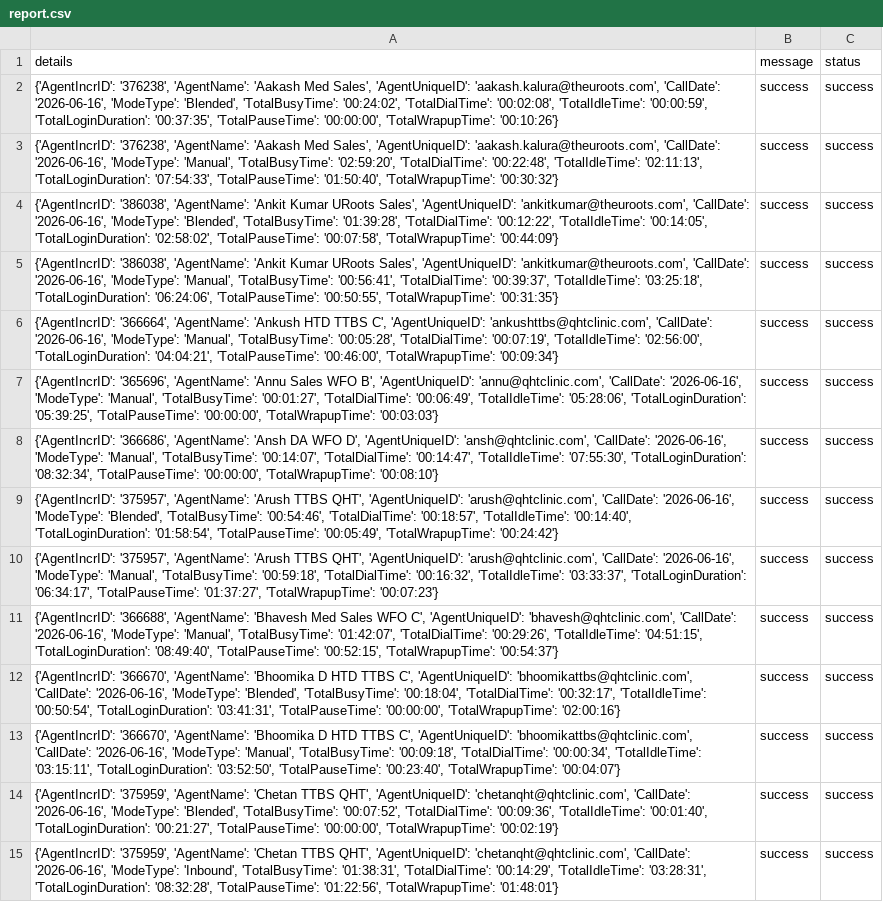
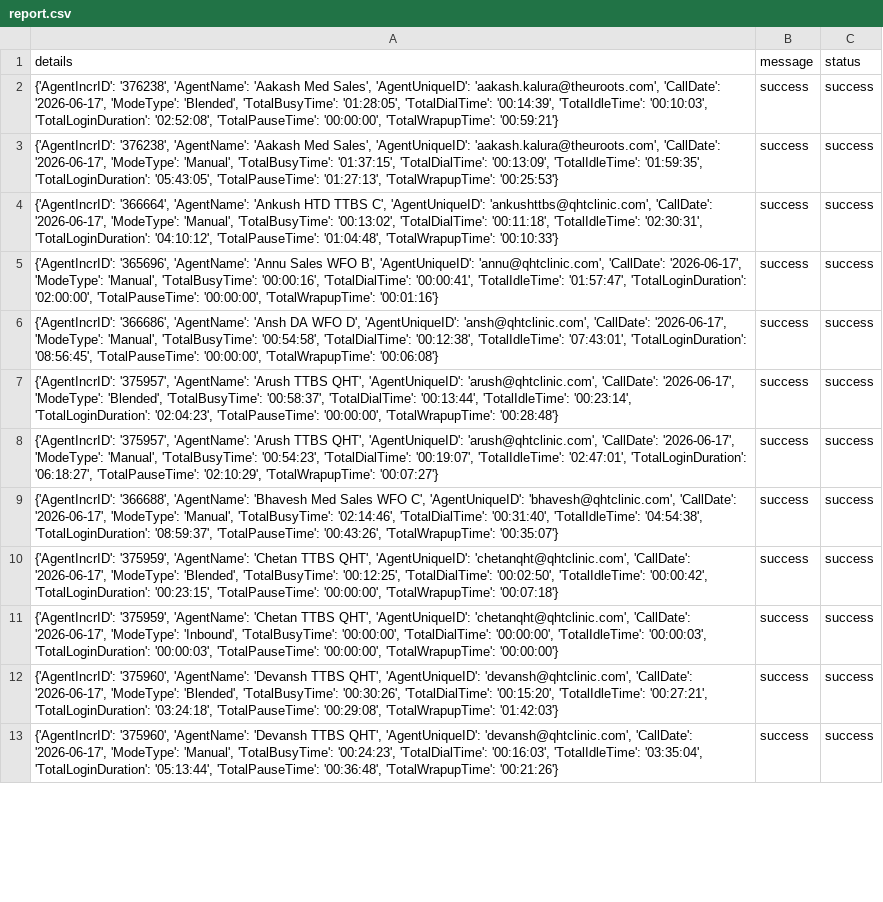
Before and after one commit to John-Cena-DEV/ozonetel_agents, a CSV file: report.csv, drawn as a sheet; only a part is shown; removed rows and columns are numbered as before the commit, all else as after; the diff covers the shown part only; the diff names each change by its address in the sheet, - before the commit and + after, or states it on an @@ line.

```diff
--- a/report.csv
+++ b/report.csv
-A2 (details): …'aakash.kalura@theuroots.com', 'CallDate': '2026-06-16', 'ModeType': 'Blended', 'TotalBusyTime': '00:24:02', 'TotalDialTime': '00:02:08', 'TotalIdleTime': '00:00:59', 'TotalLoginDuration': '00:37:35', 'TotalPauseTime': '00:00:00', 'TotalWrapupTime': '00:10:26'}
+A2 (details): …'aakash.kalura@theuroots.com', 'CallDate': '2026-06-17', 'ModeType': 'Blended', 'TotalBusyTime': '01:28:05', 'TotalDialTime': '00:14:39', 'TotalIdleTime': '00:10:03', 'TotalLoginDuration': '02:52:08', 'TotalPauseTime': '00:00:00', 'TotalWrapupTime': '00:59:21'}
-A3 (details): …'aakash.kalura@theuroots.com', 'CallDate': '2026-06-16', 'ModeType': 'Manual', 'TotalBusyTime': '02:59:20', 'TotalDialTime': '00:22:48', 'TotalIdleTime': '02:11:13', 'TotalLoginDuration': '07:54:33', 'TotalPauseTime': '01:50:40', 'TotalWrapupTime': '00:30:32'}
+A3 (details): …'aakash.kalura@theuroots.com', 'CallDate': '2026-06-17', 'ModeType': 'Manual', 'TotalBusyTime': '01:37:15', 'TotalDialTime': '00:13:09', 'TotalIdleTime': '01:59:35', 'TotalLoginDuration': '05:43:05', 'TotalPauseTime': '01:27:13', 'TotalWrapupTime': '00:25:53'}
-row 4: {'AgentIncrID': '386038', 'AgentName': 'Ankit Kumar URoots Sales', 'AgentUniqueID': 'ankitkumar@theuroots.com', 'CallDate': '2026-06-16', 'ModeType': 'Blended', 'TotalBusyTime': '01:39:28', 'TotalDialTime': '00:12:22', 'TotalIdleTime': '00:14:05', 'TotalLoginDuration': '02:58:02', 'TotalPauseTime': '00:07:58', 'TotalWrapupTime': '00:44:09'} | success | success
-row 5: {'AgentIncrID': '386038', 'AgentName': 'Ankit Kumar URoots Sales', 'AgentUniqueID': 'ankitkumar@theuroots.com', 'CallDate': '2026-06-16', 'ModeType': 'Manual', 'TotalBusyTime': '00:56:41', 'TotalDialTime': '00:39:37', 'TotalIdleTime': '03:25:18', 'TotalLoginDuration': '06:24:06', 'TotalPauseTime': '00:50:55', 'TotalWrapupTime': '00:31:35'} | success | success
-A4 (details): …'ankushttbs@qhtclinic.com', 'CallDate': '2026-06-16', 'ModeType': 'Manual', 'TotalBusyTime': '00:05:28', 'TotalDialTime': '00:07:19', 'TotalIdleTime': '02:56:00', 'TotalLoginDuration': '04:04:21', 'TotalPauseTime': '00:46:00', 'TotalWrapupTime': '00:09:34'}
+A4 (details): …'ankushttbs@qhtclinic.com', 'CallDate': '2026-06-17', 'ModeType': 'Manual', 'TotalBusyTime': '00:13:02', 'TotalDialTime': '00:11:18', 'TotalIdleTime': '02:30:31', 'TotalLoginDuration': '04:10:12', 'TotalPauseTime': '01:04:48', 'TotalWrapupTime': '00:10:33'}
-A5 (details): …'annu@qhtclinic.com', 'CallDate': '2026-06-16', 'ModeType': 'Manual', 'TotalBusyTime': '00:01:27', 'TotalDialTime': '00:06:49', 'TotalIdleTime': '05:28:06', 'TotalLoginDuration': '05:39:25', 'TotalPauseTime': '00:00:00', 'TotalWrapupTime': '00:03:03'}
+A5 (details): …'annu@qhtclinic.com', 'CallDate': '2026-06-17', 'ModeType': 'Manual', 'TotalBusyTime': '00:00:16', 'TotalDialTime': '00:00:41', 'TotalIdleTime': '01:57:47', 'TotalLoginDuration': '02:00:00', 'TotalPauseTime': '00:00:00', 'TotalWrapupTime': '00:01:16'}
-A6 (details): …'ansh@qhtclinic.com', 'CallDate': '2026-06-16', 'ModeType': 'Manual', 'TotalBusyTime': '00:14:07', 'TotalDialTime': '00:14:47', 'TotalIdleTime': '07:55:30', 'TotalLoginDuration': '08:32:34', 'TotalPauseTime': '00:00:00', 'TotalWrapupTime': '00:08:10'}
+A6 (details): …'ansh@qhtclinic.com', 'CallDate': '2026-06-17', 'ModeType': 'Manual', 'TotalBusyTime': '00:54:58', 'TotalDialTime': '00:12:38', 'TotalIdleTime': '07:43:01', 'TotalLoginDuration': '08:56:45', 'TotalPauseTime': '00:00:00', 'TotalWrapupTime': '00:06:08'}
-A7 (details): …'arush@qhtclinic.com', 'CallDate': '2026-06-16', 'ModeType': 'Blended', 'TotalBusyTime': '00:54:46', 'TotalDialTime': '00:18:57', 'TotalIdleTime': '00:14:40', 'TotalLoginDuration': '01:58:54', 'TotalPauseTime': '00:05:49', 'TotalWrapupTime': '00:24:42'}
+A7 (details): …'arush@qhtclinic.com', 'CallDate': '2026-06-17', 'ModeType': 'Blended', 'TotalBusyTime': '00:58:37', 'TotalDialTime': '00:13:44', 'TotalIdleTime': '00:23:14', 'TotalLoginDuration': '02:04:23', 'TotalPauseTime': '00:00:00', 'TotalWrapupTime': '00:28:48'}
-A8 (details): …'arush@qhtclinic.com', 'CallDate': '2026-06-16', 'ModeType': 'Manual', 'TotalBusyTime': '00:59:18', 'TotalDialTime': '00:16:32', 'TotalIdleTime': '03:33:37', 'TotalLoginDuration': '06:34:17', 'TotalPauseTime': '01:37:27', 'TotalWrapupTime': '00:07:23'}
+A8 (details): …'arush@qhtclinic.com', 'CallDate': '2026-06-17', 'ModeType': 'Manual', 'TotalBusyTime': '00:54:23', 'TotalDialTime': '00:19:07', 'TotalIdleTime': '02:47:01', 'TotalLoginDuration': '06:18:27', 'TotalPauseTime': '02:10:29', 'TotalWrapupTime': '00:07:27'}
-A9 (details): …'bhavesh@qhtclinic.com', 'CallDate': '2026-06-16', 'ModeType': 'Manual', 'TotalBusyTime': '01:42:07', 'TotalDialTime': '00:29:26', 'TotalIdleTime': '04:51:15', 'TotalLoginDuration': '08:49:40', 'TotalPauseTime': '00:52:15', 'TotalWrapupTime': '00:54:37'}
+A9 (details): …'bhavesh@qhtclinic.com', 'CallDate': '2026-06-17', 'ModeType': 'Manual', 'TotalBusyTime': '02:14:46', 'TotalDialTime': '00:31:40', 'TotalIdleTime': '04:54:38', 'TotalLoginDuration': '08:59:37', 'TotalPauseTime': '00:43:26', 'TotalWrapupTime': '00:35:07'}
-A10 (details): {'AgentIncrID': '366670', 'AgentName': 'Bhoomika D HTD TTBS C', 'AgentUniqueID': 'bhoomikattbs@qhtclinic.com', 'CallDate': '2026-06-16', 'ModeType': 'Blended', 'TotalBusyTime': '00:18:04', 'TotalDialTime': '00:32:17', 'TotalIdleTime': '00:50:54', 'TotalLoginDuration': '03:41:31', 'TotalPauseTime': '00:00:00', 'TotalWrapupTime': '02:00:16'}
+A10 (details): {'AgentIncrID': '375959', 'AgentName': 'Chetan TTBS QHT', 'AgentUniqueID': 'chetanqht@qhtclinic.com', 'CallDate': '2026-06-17', 'ModeType': 'Blended', 'TotalBusyTime': '00:12:25', 'TotalDialTime': '00:02:50', 'TotalIdleTime': '00:00:42', 'TotalLoginDuration': '00:23:15', 'TotalPauseTime': '00:00:00', 'TotalWrapupTime': '00:07:18'}
-A11 (details): {'AgentIncrID': '366670', 'AgentName': 'Bhoomika D HTD TTBS C', 'AgentUniqueID': 'bhoomikattbs@qhtclinic.com', 'CallDate': '2026-06-16', 'ModeType': 'Manual', 'TotalBusyTime': '00:09:18', 'TotalDialTime': '00:00:34', 'TotalIdleTime': '03:15:11', 'TotalLoginDuration': '03:52:50', 'TotalPauseTime': '00:23:40', 'TotalWrapupTime': '00:04:07'}
+A11 (details): {'AgentIncrID': '375959', 'AgentName': 'Chetan TTBS QHT', 'AgentUniqueID': 'chetanqht@qhtclinic.com', 'CallDate': '2026-06-17', 'ModeType': 'Inbound', 'TotalBusyTime': '00:00:00', 'TotalDialTime': '00:00:00', 'TotalIdleTime': '00:00:03', 'TotalLoginDuration': '00:00:03', 'TotalPauseTime': '00:00:00', 'TotalWrapupTime': '00:00:00'}
-A12 (details): {'AgentIncrID': '375959', 'AgentName': 'Chetan TTBS QHT', 'AgentUniqueID': 'chetanqht@qhtclinic.com', 'CallDate': '2026-06-16', 'ModeType': 'Blended', 'TotalBusyTime': '00:07:52', 'TotalDialTime': '00:09:36', 'TotalIdleTime': '00:01:40', 'TotalLoginDuration': '00:21:27', 'TotalPauseTime': '00:00:00', 'TotalWrapupTime': '00:02:19'}
+A12 (details): {'AgentIncrID': '375960', 'AgentName': 'Devansh TTBS QHT', 'AgentUniqueID': 'devansh@qhtclinic.com', 'CallDate': '2026-06-17', 'ModeType': 'Blended', 'TotalBusyTime': '00:30:26', 'TotalDialTime': '00:15:20', 'TotalIdleTime': '00:27:21', 'TotalLoginDuration': '03:24:18', 'TotalPauseTime': '00:29:08', 'TotalWrapupTime': '01:42:03'}
-A13 (details): {'AgentIncrID': '375959', 'AgentName': 'Chetan TTBS QHT', 'AgentUniqueID': 'chetanqht@qhtclinic.com', 'CallDate': '2026-06-16', 'ModeType': 'Inbound', 'TotalBusyTime': '01:38:31', 'TotalDialTime': '00:14:29', 'TotalIdleTime': '03:28:31', 'TotalLoginDuration': '08:32:28', 'TotalPauseTime': '01:22:56', 'TotalWrapupTime': '01:48:01'}
+A13 (details): {'AgentIncrID': '375960', 'AgentName': 'Devansh TTBS QHT', 'AgentUniqueID': 'devansh@qhtclinic.com', 'CallDate': '2026-06-17', 'ModeType': 'Manual', 'TotalBusyTime': '00:24:23', 'TotalDialTime': '00:16:03', 'TotalIdleTime': '03:35:04', 'TotalLoginDuration': '05:13:44', 'TotalPauseTime': '00:36:48', 'TotalWrapupTime': '00:21:26'}
```
Also changed, not shown: 3 added rows and 28 edited cells elsewhere in this file.
